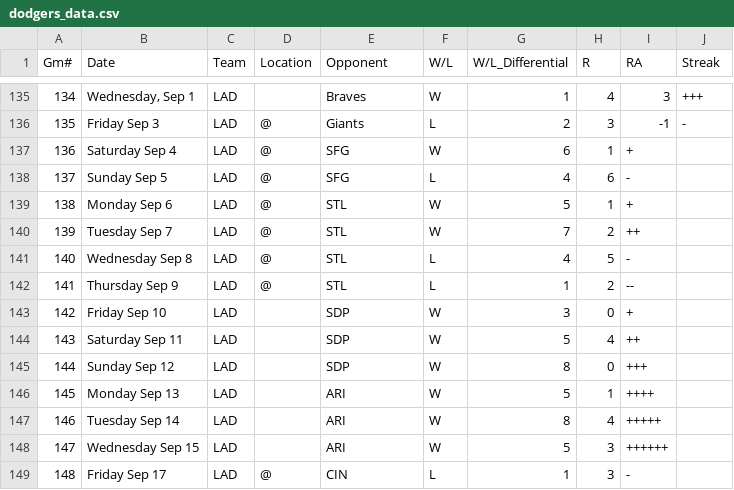
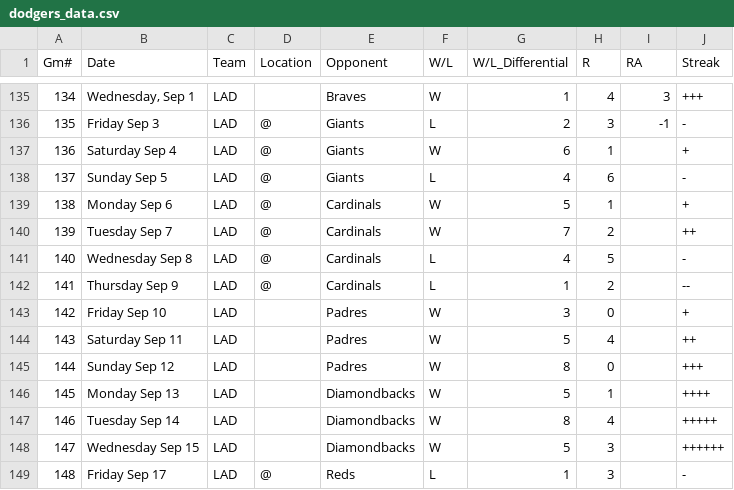
Before and after one commit to keeanalbao/sports-predictor-projects, a CSV file: dodgers_data.csv, drawn as a sheet; only a part is shown, gaps mark what is left out; the diff covers the shown part only.

Commit message:
Update dodgers_data.csv

```diff
--- a/dodgers_data.csv
+++ b/dodgers_data.csv
@@ -136,14 +136,14 @@ Gm#,Date,Team,Location,Opponent,W/L,W/L_Differential,R,RA,Streak
 135,Friday Sep 3,LAD,@,Giants,L,2,3,-1,-
-136,Saturday Sep 4,LAD,@,SFG,W,6,1,+
-137,Sunday Sep 5,LAD,@,SFG,L,4,6,-
-138,Monday Sep 6,LAD,@,STL,W,5,1,+
-139,Tuesday Sep 7,LAD,@,STL,W,7,2,++
-140,Wednesday Sep 8,LAD,@,STL,L,4,5,-
-141,Thursday Sep 9,LAD,@,STL,L,1,2,--
-142,Friday Sep 10,LAD,,SDP,W,3,0,+
-143,Saturday Sep 11,LAD,,SDP,W,5,4,++
-144,Sunday Sep 12,LAD,,SDP,W,8,0,+++
-145,Monday Sep 13,LAD,,ARI,W,5,1,++++
-146,Tuesday Sep 14,LAD,,ARI,W,8,4,+++++
-147,Wednesday Sep 15,LAD,,ARI,W,5,3,++++++
-148,Friday Sep 17,LAD,@,CIN,L,1,3,-
+136,Saturday Sep 4,LAD,@,Giants,W,6,1,,+
+137,Sunday Sep 5,LAD,@,Giants,L,4,6,,-
+138,Monday Sep 6,LAD,@,Cardinals,W,5,1,,+
+139,Tuesday Sep 7,LAD,@,Cardinals,W,7,2,,++
+140,Wednesday Sep 8,LAD,@,Cardinals,L,4,5,,-
+141,Thursday Sep 9,LAD,@,Cardinals,L,1,2,,--
+142,Friday Sep 10,LAD,,Padres,W,3,0,,+
+143,Saturday Sep 11,LAD,,Padres,W,5,4,,++
+144,Sunday Sep 12,LAD,,Padres,W,8,0,,+++
+145,Monday Sep 13,LAD,,Diamondbacks,W,5,1,,++++
+146,Tuesday Sep 14,LAD,,Diamondbacks,W,8,4,,+++++
+147,Wednesday Sep 15,LAD,,Diamondbacks,W,5,3,,++++++
+148,Friday Sep 17,LAD,@,Reds,L,1,3,,-
```
Also changed, not shown: 42 edited cells elsewhere in this file.
